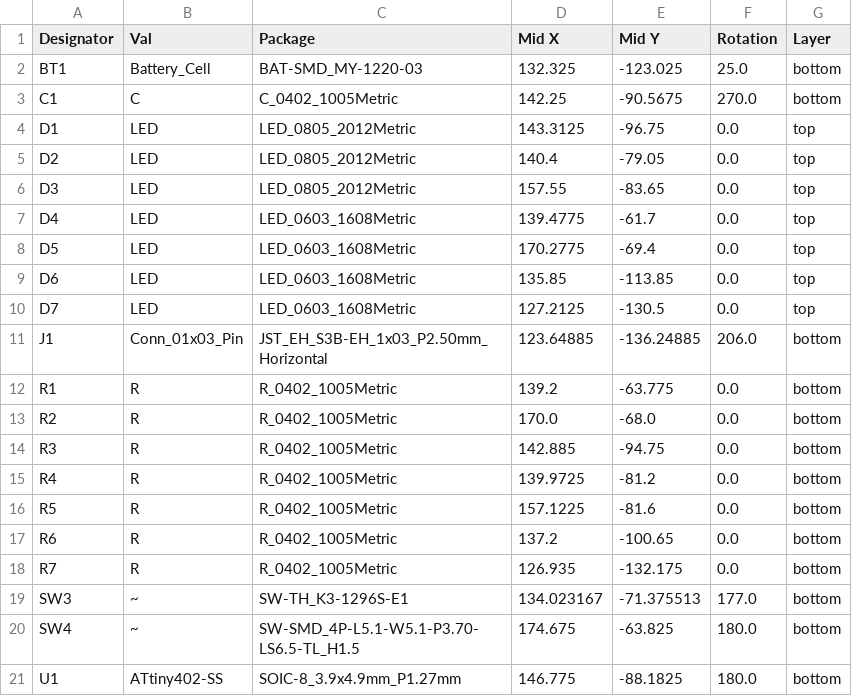
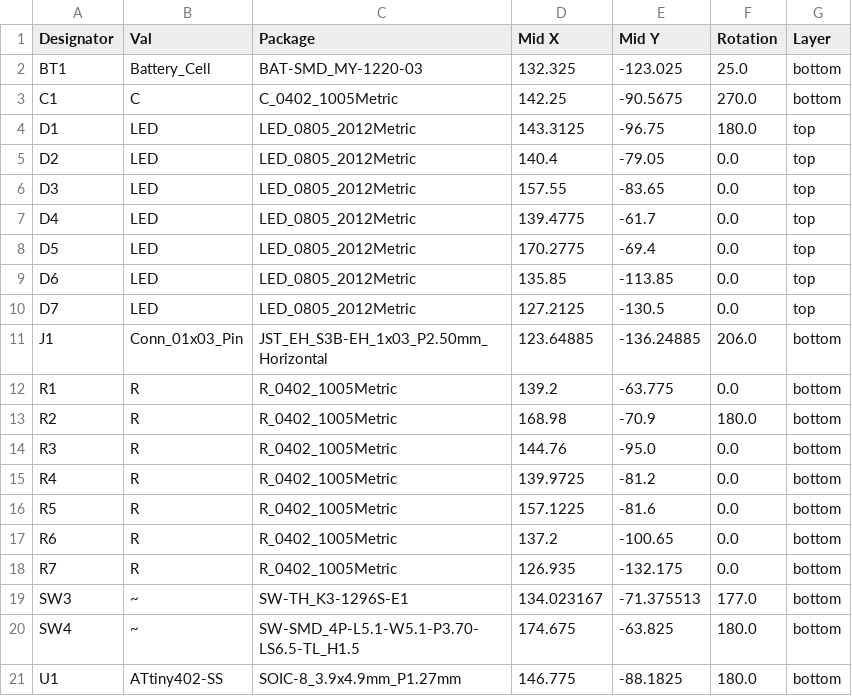
Before and after one commit to diva-eng/HW-LEEK-001, a CSV file: hardware/HW-LEEK-001/jlcpcb/production_files/CPL-HW-LEEK-001.csv, drawn as a sheet.

```diff
--- a/hardware/HW-LEEK-001/jlcpcb/production_files/CPL-HW-LEEK-001.csv
+++ b/hardware/HW-LEEK-001/jlcpcb/production_files/CPL-HW-LEEK-001.csv
@@ -3,13 +3,13 @@ BT1,Battery_Cell,BAT-SMD_MY-1220-03,132.325,-123.025,25.0,bottom
 C1,C,C_0402_1005Metric,142.25,-90.5675,270.0,bottom
-D1,LED,LED_0805_2012Metric,143.3125,-96.75,0.0,top
+D1,LED,LED_0805_2012Metric,143.3125,-96.75,180.0,top
 D2,LED,LED_0805_2012Metric,140.4,-79.05,0.0,top
 D3,LED,LED_0805_2012Metric,157.55,-83.65,0.0,top
-D4,LED,LED_0603_1608Metric,139.4775,-61.7,0.0,top
-D5,LED,LED_0603_1608Metric,170.2775,-69.4,0.0,top
-D6,LED,LED_0603_1608Metric,135.85,-113.85,0.0,top
-D7,LED,LED_0603_1608Metric,127.2125,-130.5,0.0,top
+D4,LED,LED_0805_2012Metric,139.4775,-61.7,0.0,top
+D5,LED,LED_0805_2012Metric,170.2775,-69.4,0.0,top
+D6,LED,LED_0805_2012Metric,135.85,-113.85,0.0,top
+D7,LED,LED_0805_2012Metric,127.2125,-130.5,0.0,top
 J1,Conn_01x03_Pin,JST_EH_S3B-EH_1x03_P2.50mm_Horizontal,123.64885,-136.24885,206.0,bottom
 R1,R,R_0402_1005Metric,139.2,-63.775,0.0,bottom
-R2,R,R_0402_1005Metric,170.0,-68.0,0.0,bottom
-R3,R,R_0402_1005Metric,142.885,-94.75,0.0,bottom
+R2,R,R_0402_1005Metric,168.98,-70.9,180.0,bottom
+R3,R,R_0402_1005Metric,144.76,-95.0,0.0,bottom
 R4,R,R_0402_1005Metric,139.9725,-81.2,0.0,bottom
```
Also changed, not shown: hardware/HW-LEEK-001/jlcpcb/production_files/BOM-HW-LEEK-001.csv, 27 other files.
